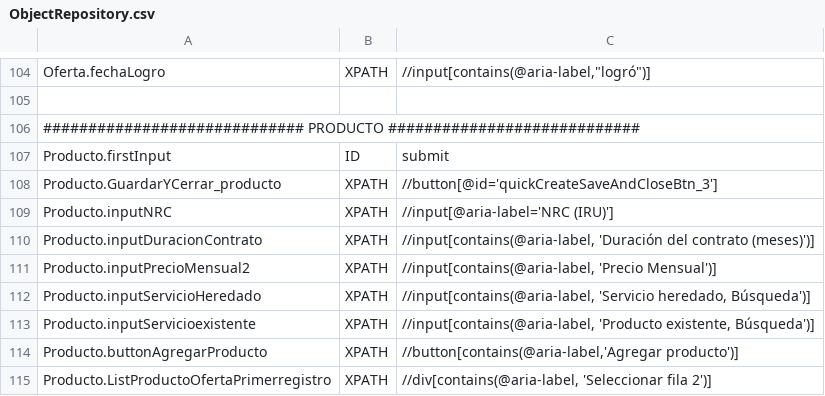
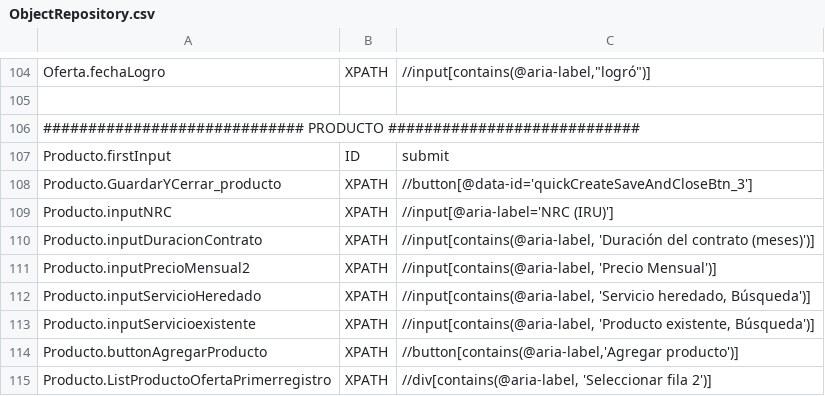
Before and after one commit to Nacho-Auto/lyntia-automation, a CSV file: Lyntia/bin/Debug/netcoreapp3.1/ObjectRepository.csv, drawn as a sheet; only a part is shown, gaps mark what is left out.

Commit message:
cambio xpath botonGuardarycerrar

```diff
--- a/Lyntia/bin/Debug/netcoreapp3.1/ObjectRepository.csv
+++ b/Lyntia/bin/Debug/netcoreapp3.1/ObjectRepository.csv
@@ -107,3 +107,3 @@ Oferta.fechaLogro;XPATH;//input[contains(@aria-label,"logró")]
 Producto.firstInput;ID;submit
-Producto.GuardarYCerrar_producto;XPATH;//button[@id='quickCreateSaveAndCloseBtn_3']
+Producto.GuardarYCerrar_producto;XPATH;//button[@data-id='quickCreateSaveAndCloseBtn_3']
 Producto.inputNRC;XPATH;//input[@aria-label='NRC (IRU)']
```
